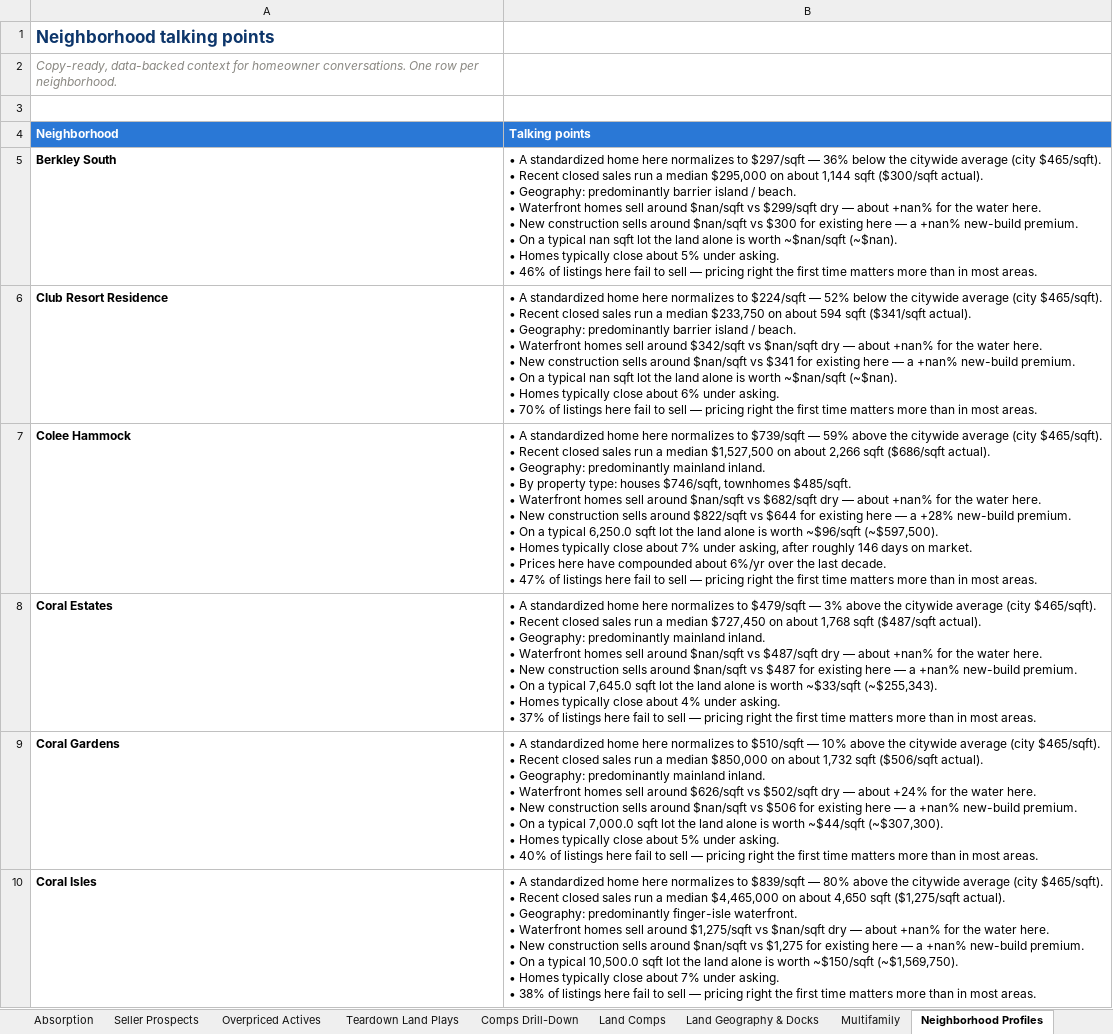
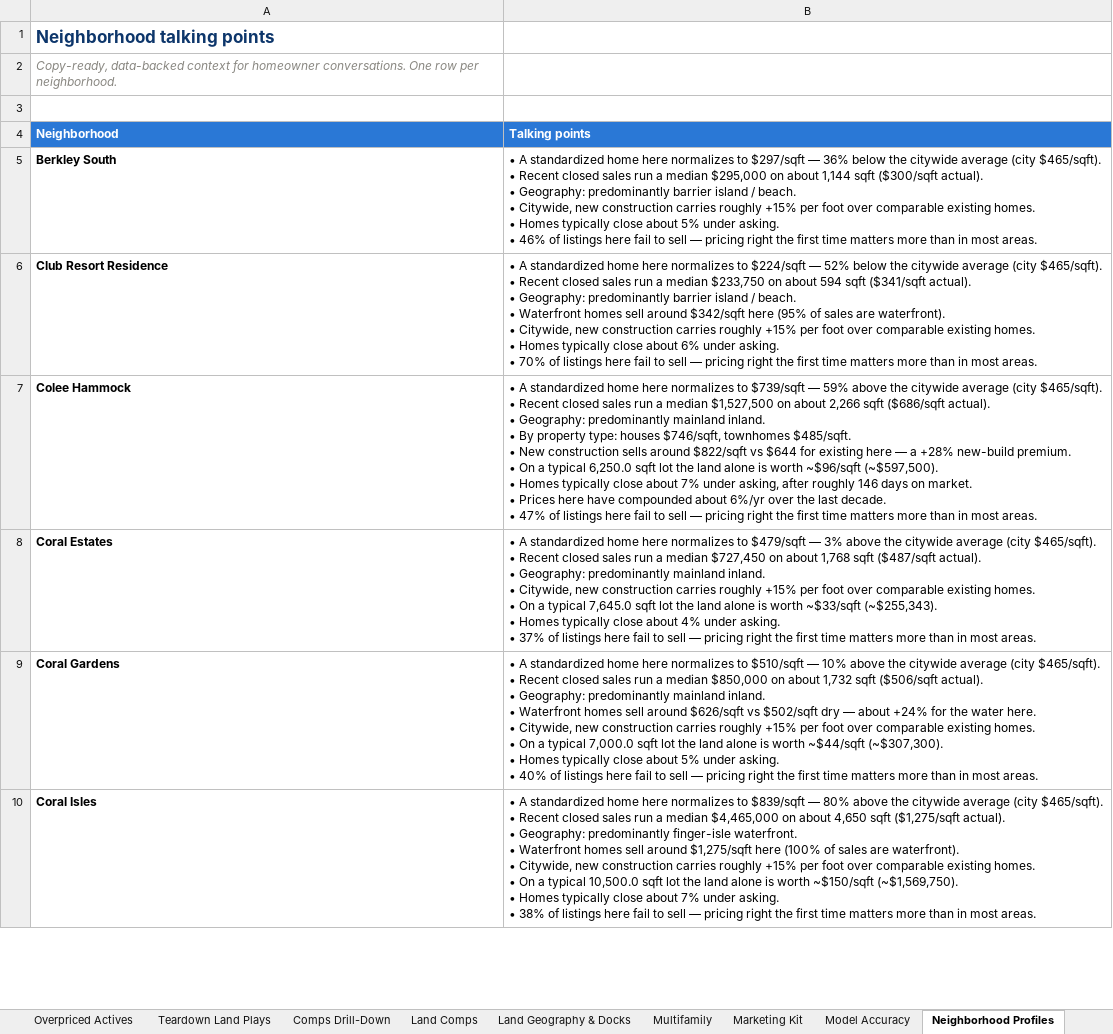
Before and after one commit to aidanesimire-ops/Aida-respository, an Excel workbook: outputs/Fort_Lauderdale_PPSF_Normalized.xlsx, sheet Neighborhood Profiles, drawn as a sheet; only a part is shown; values as stored, in another font and other column widths than the file's, no borders; ↵ is a line break in a cell; the diff covers the shown part only; the diff names each change by its address in the sheet, - before the commit and + after, or states it on an @@ line.

```diff
--- a/outputs/Fort_Lauderdale_PPSF_Normalized.xlsx (sheet Neighborhood Profiles)
+++ b/outputs/Fort_Lauderdale_PPSF_Normalized.xlsx (sheet Neighborhood Profiles)
+sheet tab: Marketing Kit
+sheet tab: Model Accuracy
-B5 (Talking points): …beach. ↵ • Waterfront homes sell around $nan/sqft vs $299/sqft dry — about +nan% for the water here. ↵ • New construction sells around $nan/sqft vs $300 for existing here — a +nan% new-build premium. ↵ • On a typical nan sqft lot the land alone is worth ~$nan/sqft (~$nan). ↵ • Homes…
+B5 (Talking points): …beach. ↵ • Citywide, new construction carries roughly +15% per foot over comparable existing homes. ↵ • Homes…
-B6 (Talking points): …around $342/sqft vs $nan/sqft dry — about +nan% for the water here. ↵ • New construction sells around $nan/sqft vs $341 for existing here — a +nan% new-build premium. ↵ • On a typical nan sqft lot the land alone is worth ~$nan/sqft (~$nan). ↵ • Homes…
+B6 (Talking points): …around $342/sqft here (95% of sales are waterfront). ↵ • Citywide, new construction carries roughly +15% per foot over comparable existing homes. ↵ • Homes…
-B7 (Talking points): …$485/sqft. ↵ • Waterfront homes sell around $nan/sqft vs $682/sqft dry — about +nan% for the water here. ↵ • New construction…
+B7 (Talking points): …$485/sqft. ↵ • New construction…
-B8 (Talking points): …inland. ↵ • Waterfront homes sell around $nan/sqft vs $487/sqft dry — about +nan% for the water here. ↵ • New construction sells around $nan/sqft vs $487 for existing here — a +nan% new-build premium. ↵ • On…
+B8 (Talking points): …inland. ↵ • Citywide, new construction carries roughly +15% per foot over comparable existing homes. ↵ • On…
-B9 (Talking points): …here. ↵ • New construction sells around $nan/sqft vs $506 for existing here — a +nan% new-build premium. ↵ • On…
+B9 (Talking points): …here. ↵ • Citywide, new construction carries roughly +15% per foot over comparable existing homes. ↵ • On…
-B10 (Talking points): …around $1,275/sqft vs $nan/sqft dry — about +nan% for the water here. ↵ • New construction sells around $nan/sqft vs $1,275 for existing here — a +nan% new-build premium. ↵ • On…
+B10 (Talking points): …around $1,275/sqft here (100% of sales are waterfront). ↵ • Citywide, new construction carries roughly +15% per foot over comparable existing homes. ↵ • On…
```
Also changed, not shown: 61 edited cells elsewhere in this sheet, sheet Index, 22 other files.
